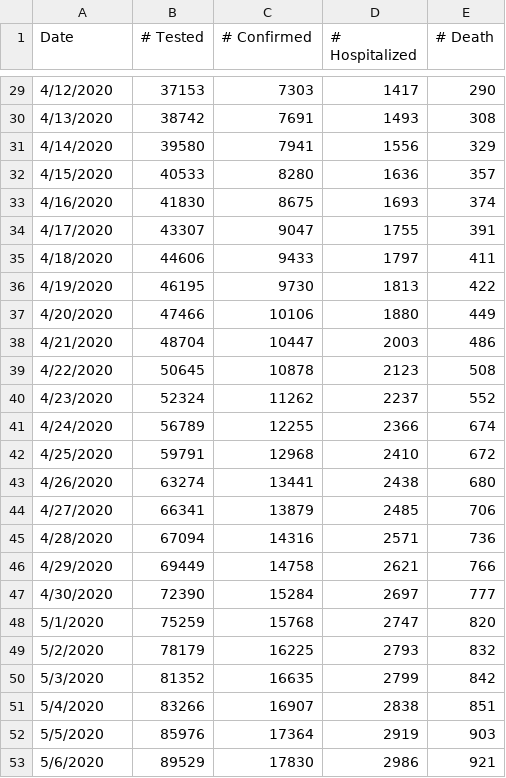
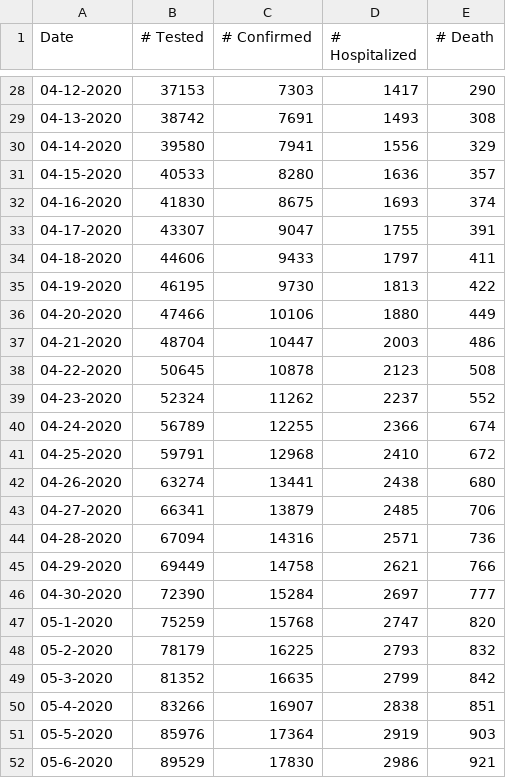
Before and after one commit to youraunt/public, a CSV file: INWK2300/covid_19_Colorado_Daily.csv, drawn as a sheet; only a part is shown, gaps mark what is left out; the diff covers the shown part only.

```diff
--- a/INWK2300/covid_19_Colorado_Daily.csv
+++ b/INWK2300/covid_19_Colorado_Daily.csv
@@ -29,25 +28,25 @@
-4/12/2020,37153,7303,1417,290
-4/13/2020,38742,7691,1493,308
-4/14/2020,39580,7941,1556,329
-4/15/2020,40533,8280,1636,357
-4/16/2020,41830,8675,1693,374
-4/17/2020,43307,9047,1755,391
-4/18/2020,44606,9433,1797,411
-4/19/2020,46195,9730,1813,422
-4/20/2020,47466,10106,1880,449
-4/21/2020,48704,10447,2003,486
-4/22/2020,50645,10878,2123,508
-4/23/2020,52324,11262,2237,552
-4/24/2020,56789,12255,2366,674
-4/25/2020,59791,12968,2410,672
-4/26/2020,63274,13441,2438,680
-4/27/2020,66341,13879,2485,706
-4/28/2020,67094,14316,2571,736
-4/29/2020,69449,14758,2621,766
-4/30/2020,72390,15284,2697,777
-5/1/2020,75259,15768,2747,820
-5/2/2020,78179,16225,2793,832
-5/3/2020,81352,16635,2799,842
-5/4/2020,83266,16907,2838,851
-5/5/2020,85976,17364,2919,903
-5/6/2020,89529,17830,2986,921
+04-12-2020,37153,7303,1417,290
+04-13-2020,38742,7691,1493,308
+04-14-2020,39580,7941,1556,329
+04-15-2020,40533,8280,1636,357
+04-16-2020,41830,8675,1693,374
+04-17-2020,43307,9047,1755,391
+04-18-2020,44606,9433,1797,411
+04-19-2020,46195,9730,1813,422
+04-20-2020,47466,10106,1880,449
+04-21-2020,48704,10447,2003,486
+04-22-2020,50645,10878,2123,508
+04-23-2020,52324,11262,2237,552
+04-24-2020,56789,12255,2366,674
+04-25-2020,59791,12968,2410,672
+04-26-2020,63274,13441,2438,680
+04-27-2020,66341,13879,2485,706
+04-28-2020,67094,14316,2571,736
+04-29-2020,69449,14758,2621,766
+04-30-2020,72390,15284,2697,777
+05-1-2020,75259,15768,2747,820
+05-2-2020,78179,16225,2793,832
+05-3-2020,81352,16635,2799,842
+05-4-2020,83266,16907,2838,851
+05-5-2020,85976,17364,2919,903
+05-6-2020,89529,17830,2986,921
```
Also changed, not shown: 1 removed row and 26 edited cells elsewhere in this file.
